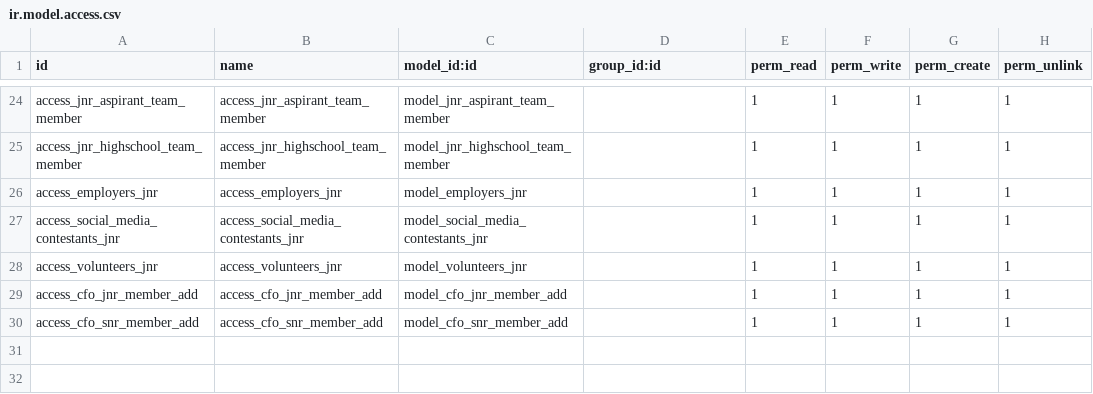
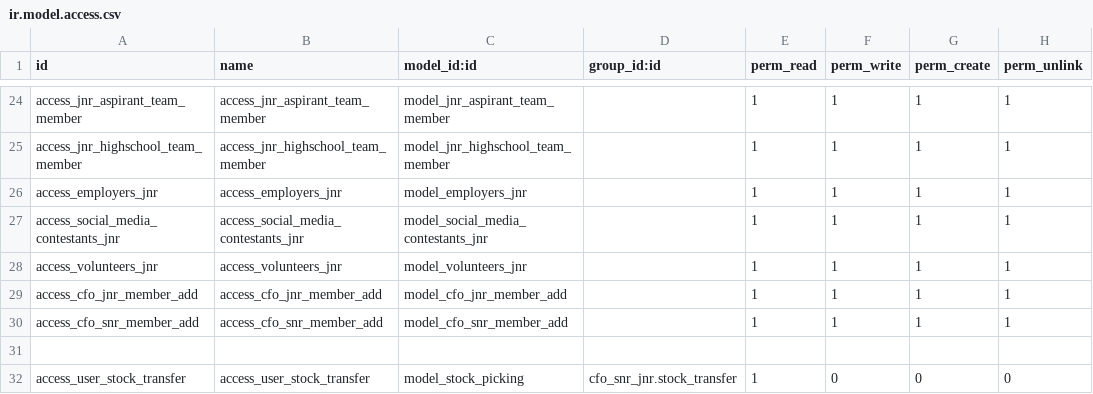
Before and after one commit to StrategicDimensions/CharterQuest, a CSV file: cfo_snr_jnr/security/ir.model.access.csv, drawn as a sheet; only a part is shown, gaps mark what is left out.

```diff
--- a/cfo_snr_jnr/security/ir.model.access.csv
+++ b/cfo_snr_jnr/security/ir.model.access.csv
@@ -30 +30,3 @@ access_cfo_jnr_member_add,access_cfo_jnr_member_add,model_cfo_jnr_member_add,,1,
 access_cfo_snr_member_add,access_cfo_snr_member_add,model_cfo_snr_member_add,,1,1,1,1
+
+access_user_stock_transfer,access_user_stock_transfer,model_stock_picking,cfo_snr_jnr.stock_transfer,1,0,0,0
```
Also changed, not shown: 9 other files.
